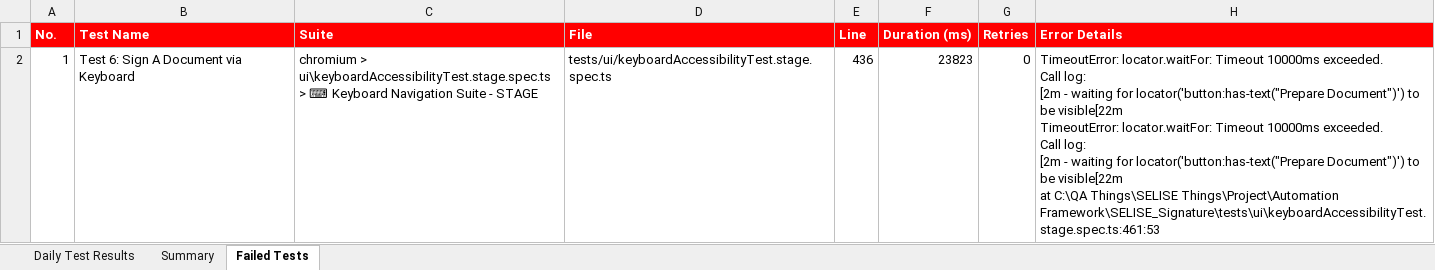
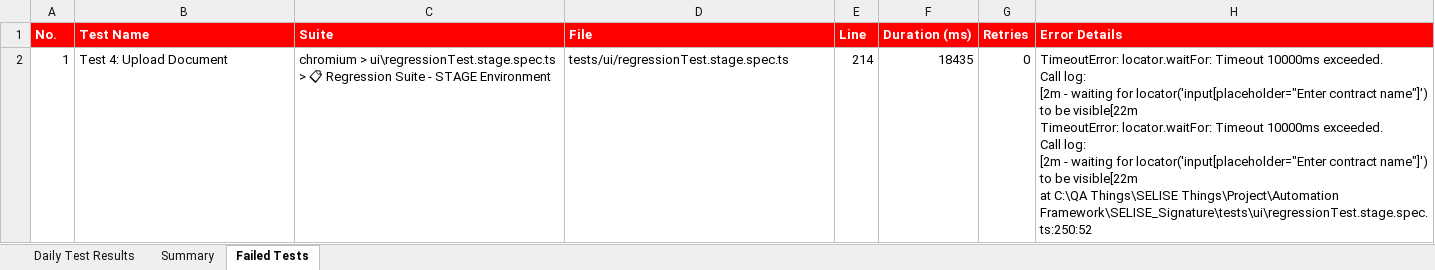
Before and after one commit to AbuShaleh-Signature/SELISE_Signature, an Excel workbook: test-results/excel-reports/stage_report_2026-05-13.xlsx, sheet Failed Tests, drawn as a sheet; values as stored, in another font and other column widths than the file's, no borders; ↵ is a line break in a cell; the diff names each change by its address in the sheet, - before the commit and + after, or states it on an @@ line.

Commit message:
timeout increased

```diff
--- a/test-results/excel-reports/stage_report_2026-05-13.xlsx (sheet Failed Tests)
+++ b/test-results/excel-reports/stage_report_2026-05-13.xlsx (sheet Failed Tests)
-B2 (Test Name): Test 6: Sign A Document via Keyboard
+B2 (Test Name): Test 4: Upload Document
-C2 (Suite): chromium > ui\keyboardAccessibilityTest.stage.spec.ts > ⌨ Keyboard Navigation Suite - STAGE
+C2 (Suite): chromium > ui\regressionTest.stage.spec.ts > 📋 Regression Suite - STAGE Environment
-D2 (File): tests/ui/keyboardAccessibilityTest.stage.spec.ts
+D2 (File): tests/ui/regressionTest.stage.spec.ts
-E2 (Line): 436
+E2 (Line): 214
-F2 (Duration (ms)): 23823
+F2 (Duration (ms)): 18435
-H2 (Error Details): …waiting for locator('button:has-text("Prepare Document")') to be visible[22m ↵ TimeoutError: locator.waitFor: Timeout 10000ms exceeded. ↵ Call log: ↵ [2m - waiting for locator('button:has-text("Prepare Document")') to be visible[22m ↵ at C:\QA Things\SELISE Things\Project\Automation Framework\SELISE_Signature\tests\ui\keyboardAccessibilityTest.stage.spec.ts:461:53
+H2 (Error Details): …waiting for locator('input[placeholder="Enter contract name"]') to be visible[22m ↵ TimeoutError: locator.waitFor: Timeout 10000ms exceeded. ↵ Call log: ↵ [2m - waiting for locator('input[placeholder="Enter contract name"]') to be visible[22m ↵ at C:\QA Things\SELISE Things\Project\Automation Framework\SELISE_Signature\tests\ui\regressionTest.stage.spec.ts:250:52
```
Also changed, not shown: sheet Daily Test Results, sheet Summary, test-results/excel-reports/stage_monthly_summary_2026-05.xlsx, 11 other files.
